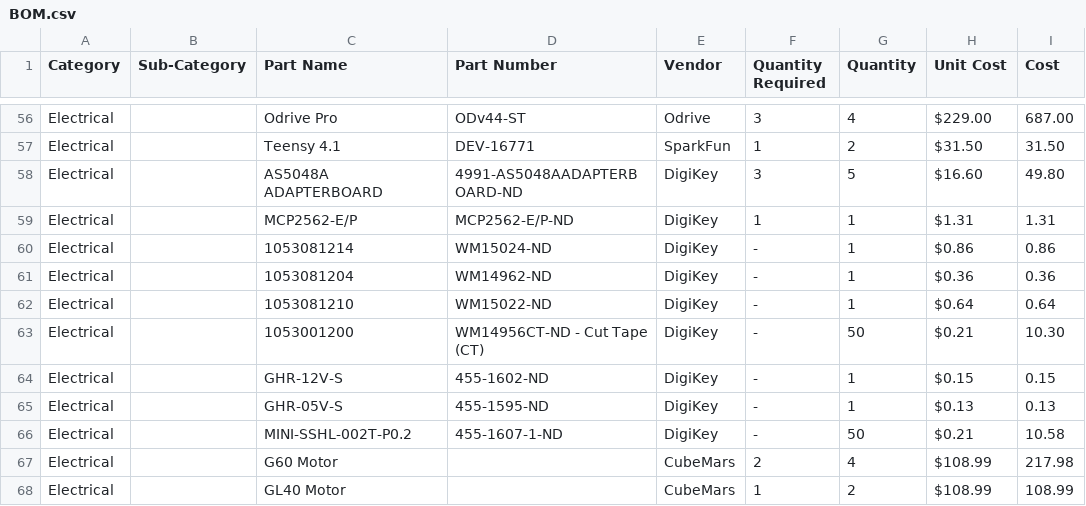
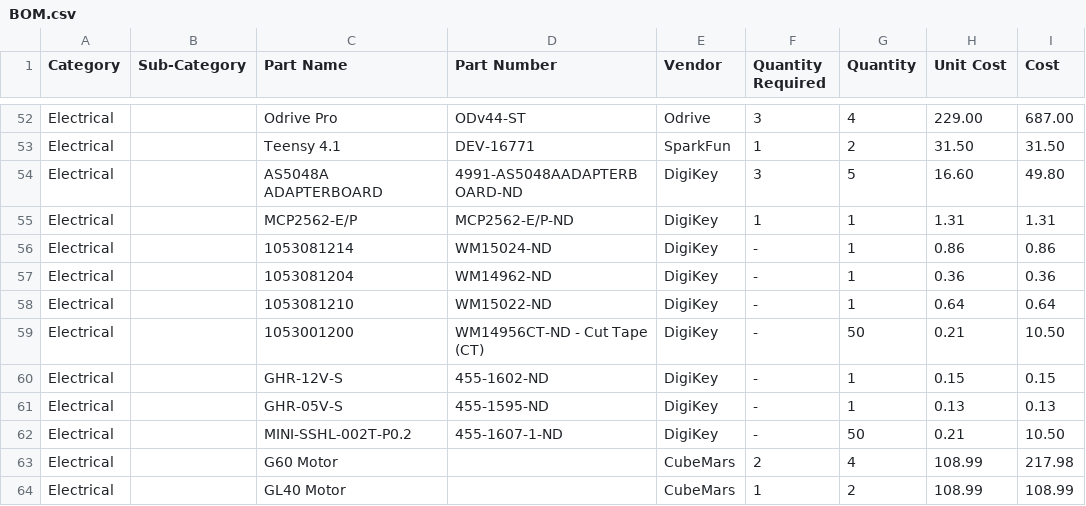
Before and after one commit to NU-RDS/RDS-26-Speedster-Website, a CSV file: BOM.csv, drawn as a sheet; only a part is shown, gaps mark what is left out; addresses are those after the commit; the diff covers the shown part only; the diff names each change by its address in the sheet, - before the commit and + after, or states it on an @@ line.

```diff
--- a/BOM.csv
+++ b/BOM.csv
-H52 (Unit Cost): $229.00
+H52 (Unit Cost): 229.00
-H53 (Unit Cost): $31.50
+H53 (Unit Cost): 31.50
-H54 (Unit Cost): $16.60
+H54 (Unit Cost): 16.60
-H55 (Unit Cost): $1.31
+H55 (Unit Cost): 1.31
-H56 (Unit Cost): $0.86
+H56 (Unit Cost): 0.86
-H57 (Unit Cost): $0.36
+H57 (Unit Cost): 0.36
-H58 (Unit Cost): $0.64
+H58 (Unit Cost): 0.64
-H59 (Unit Cost): $0.21
+H59 (Unit Cost): 0.21
-I59 (Cost): 10.30
+I59 (Cost): 10.50
-H60 (Unit Cost): $0.15
+H60 (Unit Cost): 0.15
-H61 (Unit Cost): $0.13
+H61 (Unit Cost): 0.13
-H62 (Unit Cost): $0.21
+H62 (Unit Cost): 0.21
-I62 (Cost): 10.58
+I62 (Cost): 10.50
-H63:H64 (Unit Cost): $108.99
+H63:H64 (Unit Cost): 108.99
```
Also changed, not shown: 1 added row, 5 removed rows and 48 edited cells elsewhere in this file, 3 other files.
